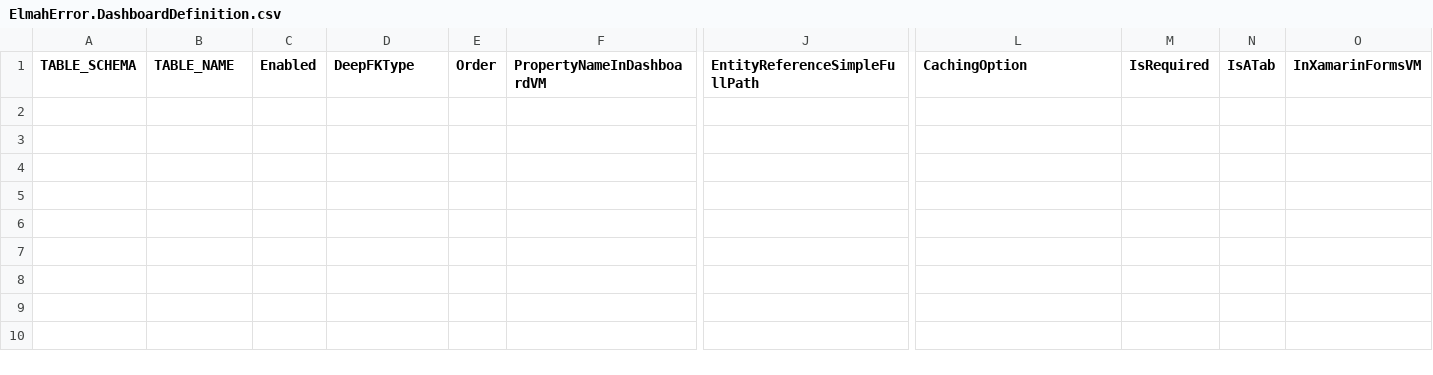
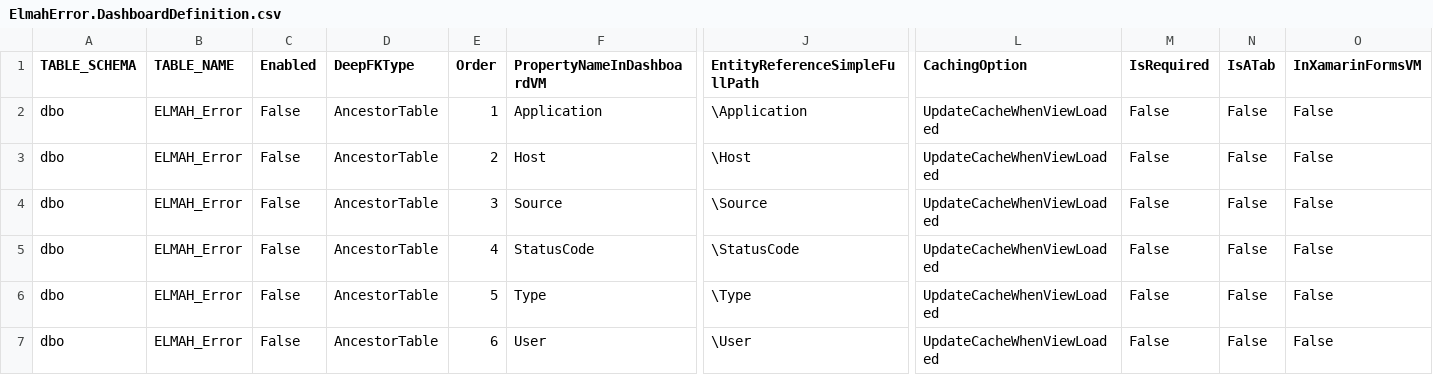
Before and after one commit to davidzhaoblog/Elmah, a CSV file: .cg/.persist/ElmahError.DashboardDefinition.csv, drawn as a sheet; only a part is shown, gaps mark what is left out; rows hold the shown columns only; the diff names each change by its address in the sheet, - before the commit and + after, or states it on an @@ line.

```diff
--- a/.cg/.persist/ElmahError.DashboardDefinition.csv
+++ b/.cg/.persist/ElmahError.DashboardDefinition.csv
+row 2: dbo | ELMAH_Error | False | AncestorTable | 1 | Application | \Application | UpdateCacheWhenViewLoaded | False | False | False
+row 3: dbo | ELMAH_Error | False | AncestorTable | 2 | Host | \Host | UpdateCacheWhenViewLoaded | False | False | False
+row 4: dbo | ELMAH_Error | False | AncestorTable | 3 | Source | \Source | UpdateCacheWhenViewLoaded | False | False | False
+row 5: dbo | ELMAH_Error | False | AncestorTable | 4 | StatusCode | \StatusCode | UpdateCacheWhenViewLoaded | False | False | False
+row 6: dbo | ELMAH_Error | False | AncestorTable | 5 | Type | \Type | UpdateCacheWhenViewLoaded | False | False | False
+row 7: dbo | ELMAH_Error | False | AncestorTable | 6 | User | \User | UpdateCacheWhenViewLoaded | False | False | False
```
Also changed, not shown: .cg/.persist/ElmahApplication.DashboardDefinition.csv, .cg/.persist/ElmahHost.DashboardDefinition.csv, 40 other files.
